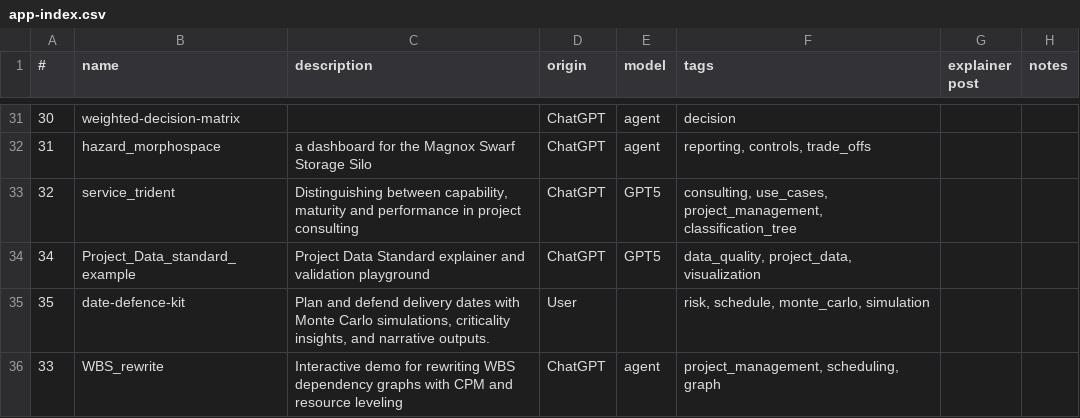
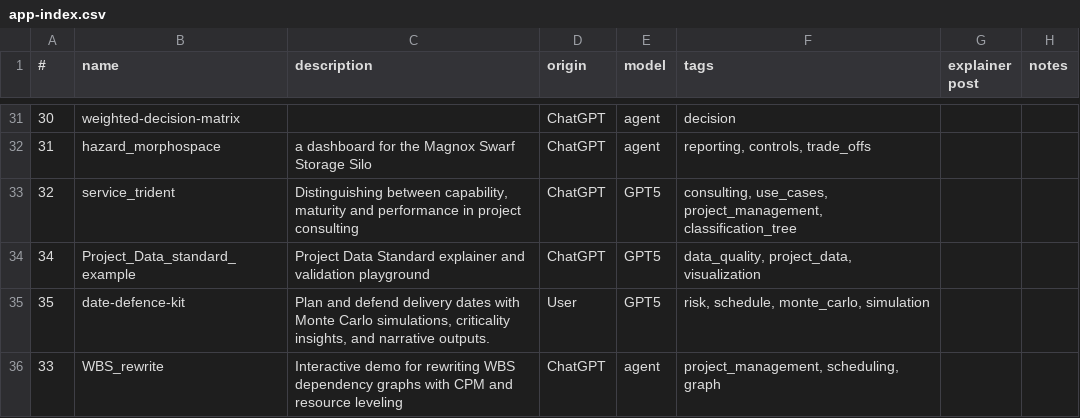
Before and after one commit to lawrencerowland/Project-web-apps, a CSV file: app-index.csv, drawn as a sheet; only a part is shown, gaps mark what is left out; the diff names each change by its address in the sheet, - before the commit and + after, or states it on an @@ line.

```diff
--- a/app-index.csv
+++ b/app-index.csv
-E35 (model): (empty)
+E35 (model): GPT5
```
Also changed, not shown: 2 other files.
